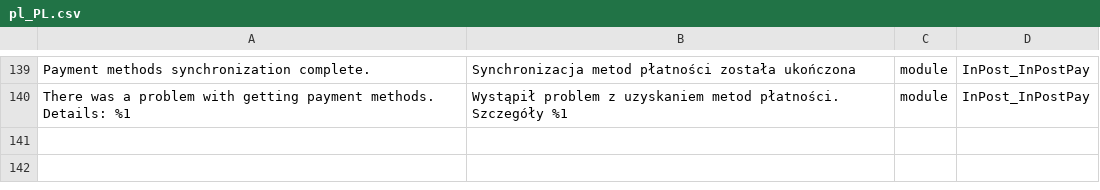
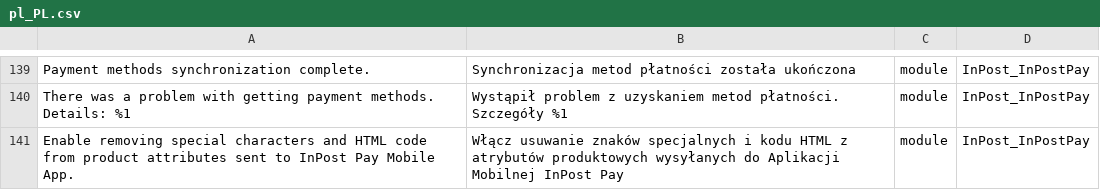
Before and after one commit to FastWhiteCat/magento2-inpost-pay, a CSV file: packages/magento2-module-inpost-pay/src/i18n/pl_PL.csv, drawn as a sheet; only a part is shown, gaps mark what is left out.

Commit message:
INPAY-154 added config translation

```diff
--- a/packages/magento2-module-inpost-pay/src/i18n/pl_PL.csv
+++ b/packages/magento2-module-inpost-pay/src/i18n/pl_PL.csv
@@ -140 +140,2 @@
 "There was a problem with getting payment methods. Details: %1","Wystąpił problem z uzyskaniem metod płatności. Szczegóły %1 ",module,InPost_InPostPay
+"Enable removing special characters and HTML code from product attributes sent to InPost Pay Mobile App.","Włącz usuwanie znaków specjalnych i kodu HTML z atrybutów produktowych wysyłanych do Aplikacji Mobilnej InPost Pay",module,InPost_InPostPay
```
